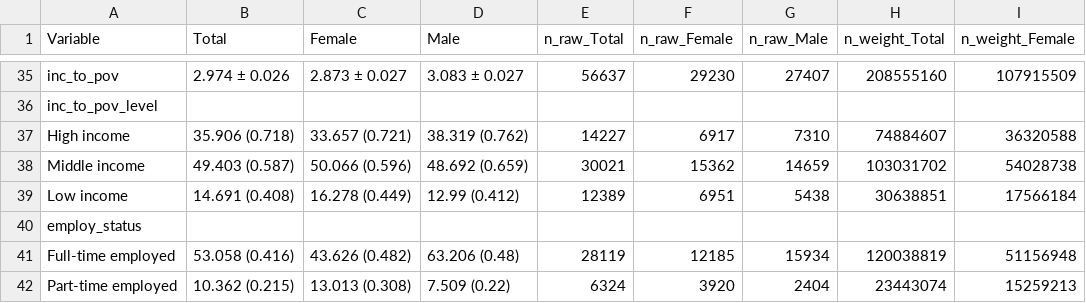
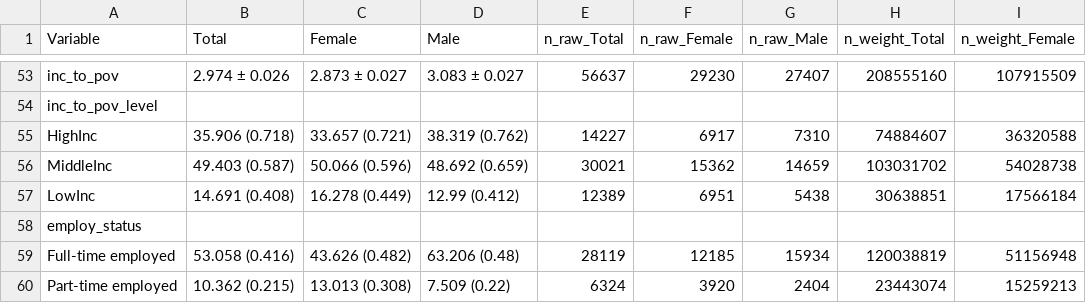
Before and after one commit to julieeg/nhanes_area_ses, a CSV file: data/output/descr/tab_descr_allvars_bysex.csv, drawn as a sheet; only a part is shown, gaps mark what is left out; addresses are those after the commit; the diff covers the shown part only; the diff names each change by its address in the sheet, - before the commit and + after, or states it on an @@ line.

```diff
--- a/data/output/descr/tab_descr_allvars_bysex.csv
+++ b/data/output/descr/tab_descr_allvars_bysex.csv
-A55 (Variable): High income
+A55 (Variable): HighInc
-A56 (Variable): Middle income
+A56 (Variable): MiddleInc
-A57 (Variable): Low income
+A57 (Variable): LowInc
```
Also changed, not shown: 19 added rows, 1 removed row and 9 edited cells elsewhere in this file, data/output/descr/tab_descr_allvars_byagecat.csv, data/output/descr/tab_descr_allvars_byeduc.csv, 24 other files.
